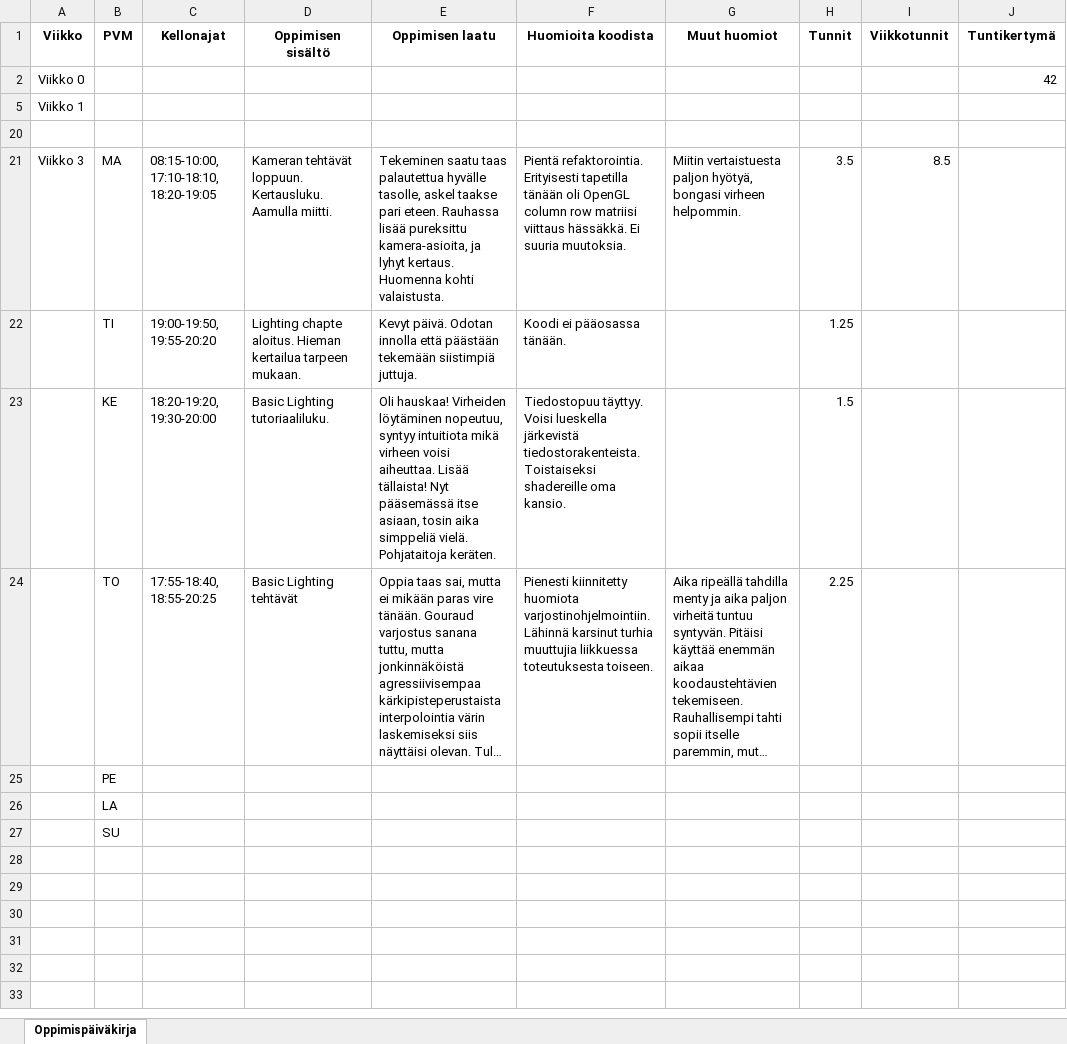
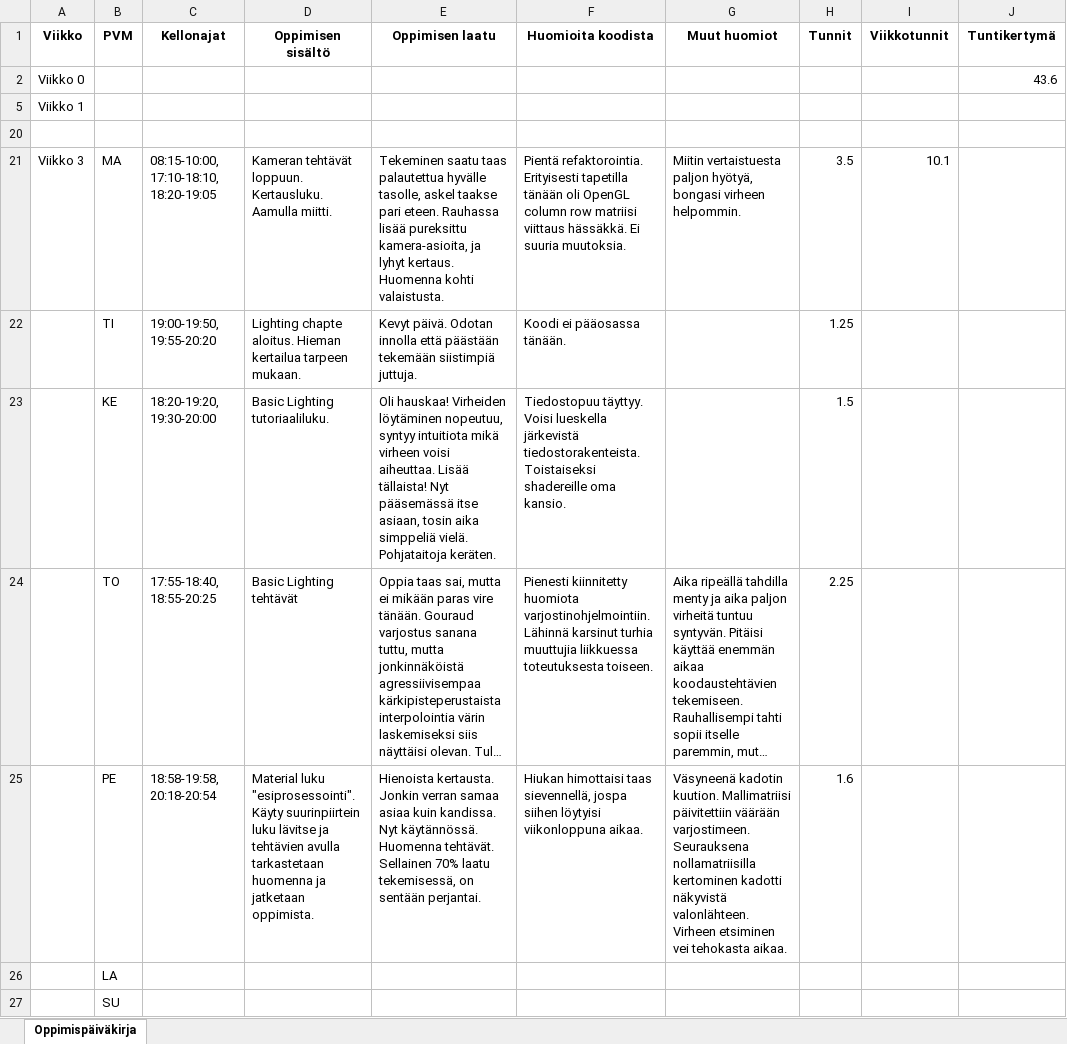
Before and after one commit to ven-gnz/OGL, an Excel workbook: Oppimisen_päiväkirja.xlsm, sheet Oppimispäiväkirja, drawn as a sheet; long unchanged cells end in …; values as stored, in another font and other column widths than the file's, no borders; the diff names each change by its address in the sheet, - before the commit and + after, or states it on an @@ line.

Commit message:
Started working on materials chapter.

```diff
--- a/Oppimisen_päiväkirja.xlsm (sheet Oppimispäiväkirja)
+++ b/Oppimisen_päiväkirja.xlsm (sheet Oppimispäiväkirja)
-J2 (Tuntikertymä): 42
+J2 (Tuntikertymä): 43.6
-I21 (Viikkotunnit): 8.5
+I21 (Viikkotunnit): 10.1
-C25 (Kellonajat): (empty)
+C25 (Kellonajat): 18:58-19:58, 20:18-20:54
-D25 (Oppimisen sisältö): (empty)
+D25 (Oppimisen sisältö): Material luku "esiprosessointi". Käyty suurinpiirtein luku lävitse ja tehtävien avulla tarkastetaan huomenna ja jatketaan oppimista.
-E25 (Oppimisen laatu): (empty)
+E25 (Oppimisen laatu): Hienoista kertausta. Jonkin verran samaa asiaa kuin kandissa. Nyt käytännössä. Huomenna tehtävät. Sellainen 70% laatu tekemisessä, on sentään perjantai.
-F25 (Huomioita koodista): (empty)
+F25 (Huomioita koodista): Hiukan himottaisi taas sievennellä, jospa siihen löytyisi viikonloppuna aikaa.
-G25 (Muut huomiot): (empty)
+G25 (Muut huomiot): Väsyneenä kadotin kuution. Mallimatriisi päivitettiin väärään varjostimeen. Seurauksena nollamatriisilla kertominen kadotti näkyvistä valonlähteen. Virheen etsiminen vei tehokasta aikaa.
-H25 (Tunnit): (empty)
+H25 (Tunnit): 1.6
```
Also changed, not shown: 12 other files.
